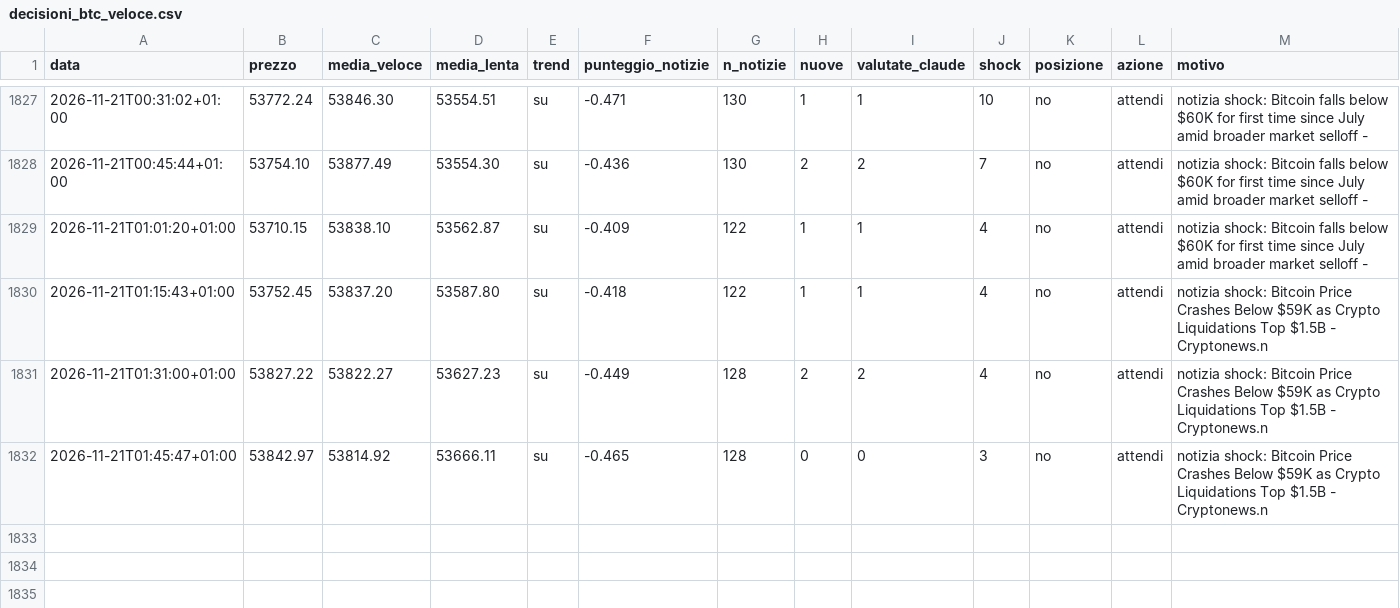
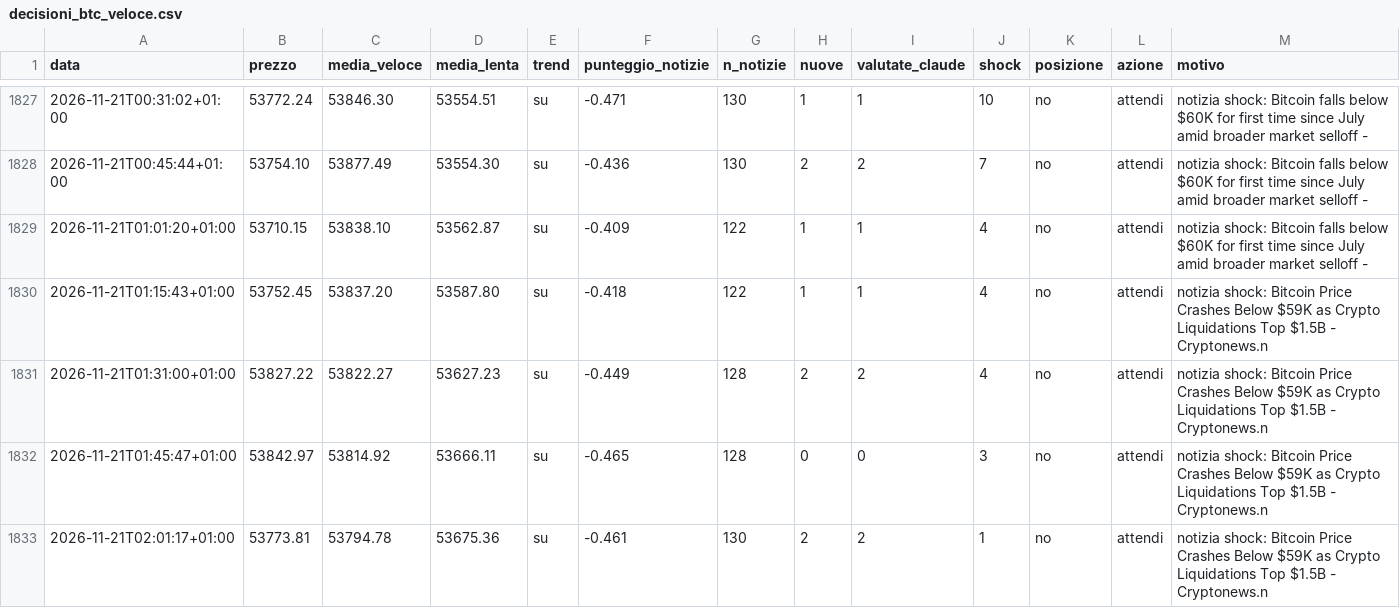
Before and after one commit to Van3d-max/sol-sentinel-, a CSV file: decisioni_btc_veloce.csv, drawn as a sheet; only a part is shown, gaps mark what is left out; rows hold the shown columns only; the diff names each change by its address in the sheet, - before the commit and + after, or states it on an @@ line.

```diff
--- a/decisioni_btc_veloce.csv
+++ b/decisioni_btc_veloce.csv
+row 1833: 2026-11-21T02:01:17+01:00 | 53773.81 | 53794.78 | 53675.36 | su | -0.461 | 130 | 2 | 2 | 1 | no | attendi | notizia shock: Bitcoin Price Crashes Below $59K as Crypto Liquidations Top $1.5B - Cryptonews.n
```
Also changed, not shown: decisioni_agente.csv, decisioni_eth_veloce.csv, 12 other files.
